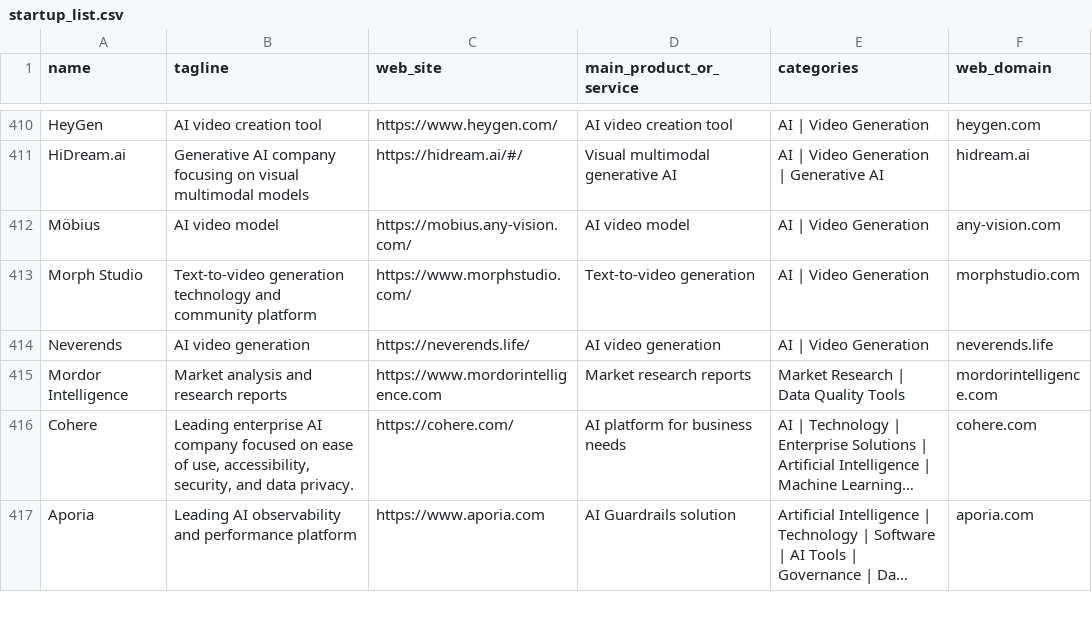
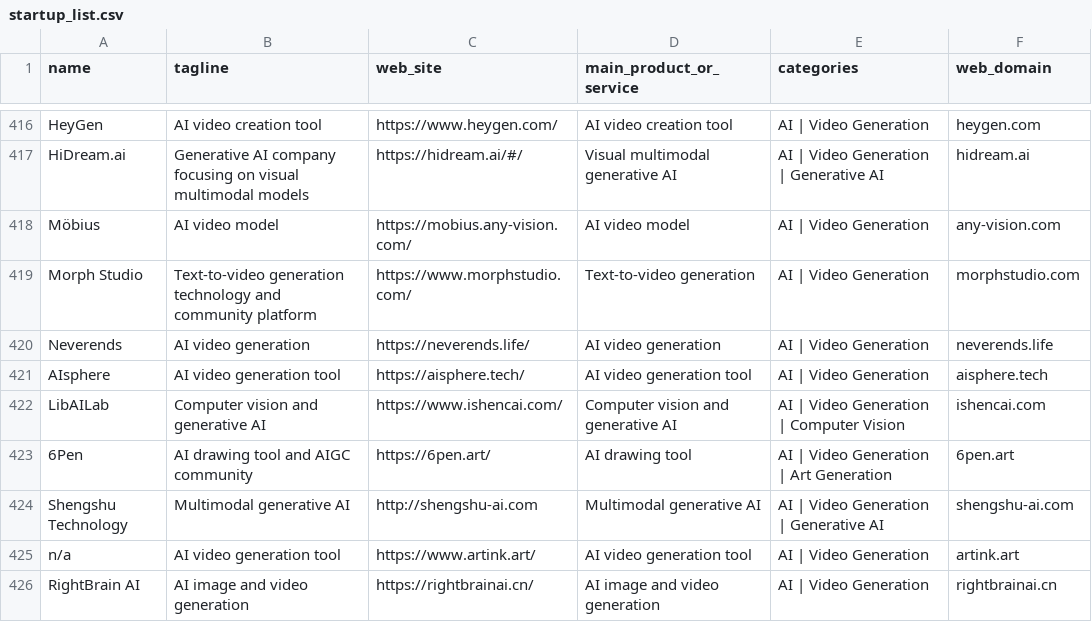
Before and after one commit to LinkTime-Corp/llm_agent_data, a CSV file: llm_gen_ai_startups/startup_list.csv, drawn as a sheet; only a part is shown, gaps mark what is left out; the shorter side is filled out with more unchanged rows; long unchanged cells end in …; the diff covers the shown part only.

Commit message:
Clean up the categories

```diff
--- a/llm_gen_ai_startups/startup_list.csv
+++ b/llm_gen_ai_startups/startup_list.csv
@@ -414 +420,7 @@ Morph Studio,Text-to-video generation technology and community platform,https://
 Neverends,AI video generation,https://neverends.life/,AI video generation,AI | Video Generation,neverends.life
+AIsphere,AI video generation tool,https://aisphere.tech/,AI video generation tool,AI | Video Generation,aisphere.tech
+LibAILab,Computer vision and generative AI,https://www.ishencai.com/,Computer vision and generative AI,AI | Video Generation | Computer Vision,ishencai.com
+6Pen,AI drawing tool and AIGC community,https://6pen.art/,AI drawing tool,AI | Video Generation | Art Generation,6pen.art
+Shengshu Technology,Multimodal generative AI,http://shengshu-ai.com,Multimodal generative AI,AI | Video Generation | Generative AI,shengshu-ai.com
+n/a,AI video generation tool,https://www.artink.art/,AI video generation tool,AI | Video Generation,artink.art
+RightBrain AI,AI image and video generation,https://rightbrainai.cn/,AI image and video generation,AI | Video Generation,rightbrainai.cn
```
Also changed, not shown: 22 added rows, 2 removed rows and 20 edited cells elsewhere in this file, 1 other file.
